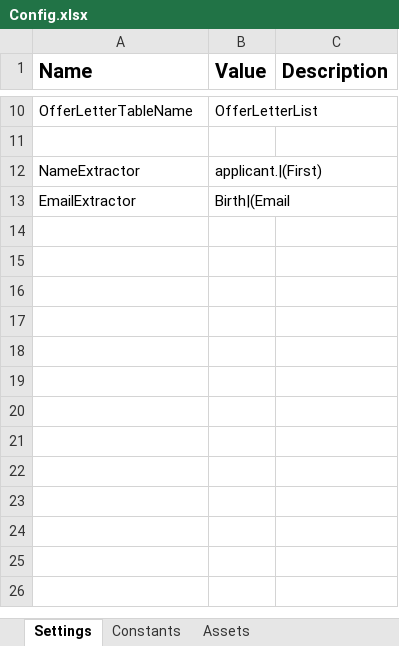
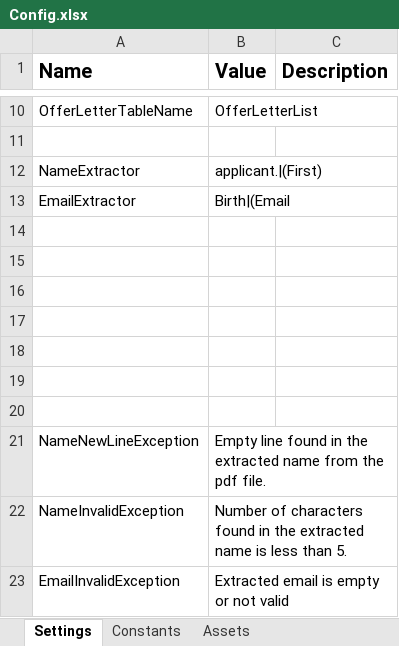
Before and after one commit to ok-omes-escrow/P004_SP002_090_NewHireCommunication_OfferLetterCreation_Dispatcher, an Excel workbook: Data/Config.xlsx, sheet Settings, drawn as a sheet; only a part is shown, gaps mark what is left out; values as stored, in another font and other column widths than the file's, no borders; the diff names each change by its address in the sheet, - before the commit and + after, or states it on an @@ line.

```diff
--- a/Data/Config.xlsx (sheet Settings)
+++ b/Data/Config.xlsx (sheet Settings)
+row 14: (empty)
+row 15: (empty)
+row 16: (empty)
+row 17: (empty)
+row 18: (empty)
+row 19: (empty)
+row 20: (empty)
+row 21: NameNewLineException | Empty line found in the extracted name from the pdf file.
+row 22: NameInvalidException | Number of characters found in the extracted name is less than 5.
+row 23: EmailInvalidException | Extracted email is empty or not valid
```
Also changed, not shown: 9 other files.
